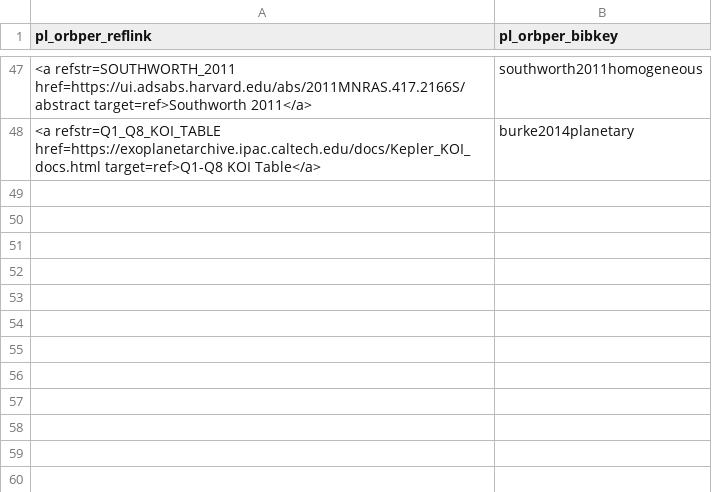
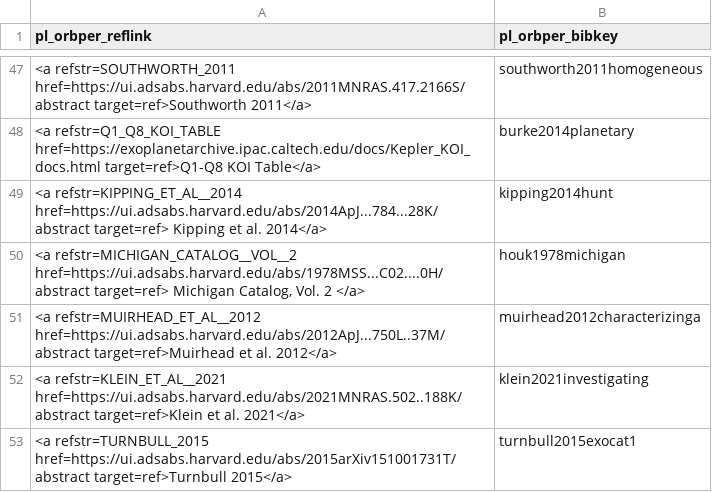
Before and after one commit to ekaterinailin/flaring-spi, a CSV file: results/reflink_to_bibkey.csv, drawn as a sheet; only a part is shown, gaps mark what is left out; the diff names each change by its address in the sheet, - before the commit and + after, or states it on an @@ line.

```diff
--- a/results/reflink_to_bibkey.csv
+++ b/results/reflink_to_bibkey.csv
+row 49: <a refstr=KIPPING_ET_AL__2014 href=https://ui.adsabs.harvard.edu/abs/2014ApJ...784...28K/abstract target=ref> Kipping et al. 2014</a> | kipping2014hunt
+row 50: <a refstr=MICHIGAN_CATALOG__VOL__2 href=https://ui.adsabs.harvard.edu/abs/1978MSS...C02....0H/abstract target=ref> Michigan Catalog, Vol. 2 </a> | houk1978michigan
+row 51: <a refstr=MUIRHEAD_ET_AL__2012 href=https://ui.adsabs.harvard.edu/abs/2012ApJ...750L..37M/abstract target=ref>Muirhead et al. 2012</a> | muirhead2012characterizinga
+row 52: <a refstr=KLEIN_ET_AL__2021 href=https://ui.adsabs.harvard.edu/abs/2021MNRAS.502..188K/abstract target=ref>Klein et al. 2021</a> | klein2021investigating
+row 53: <a refstr=TURNBULL_2015 href=https://ui.adsabs.harvard.edu/abs/2015arXiv151001731T/abstract target=ref>Turnbull 2015</a> | turnbull2015exocat1
```
Also changed, not shown: notebooks/tidal/params.csv, results/2022_08_stellar_params.csv, 4 other files.
